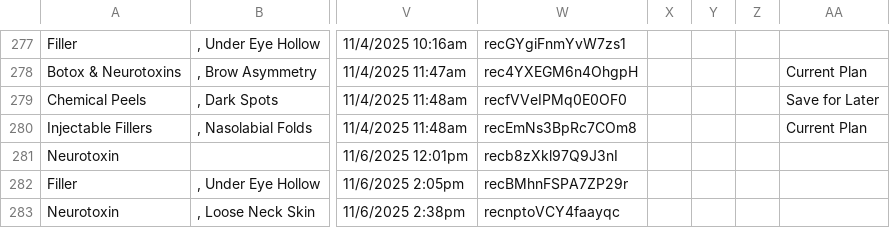
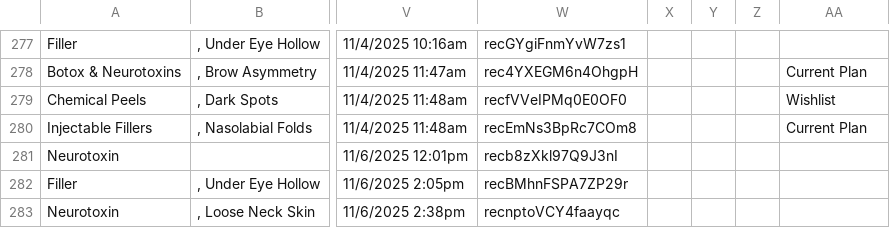
Before and after one commit to svbrause/adalo-dashboard-2, a CSV file: dashboard-unified-ts/Treatment Plan Items-Grid view.csv, drawn as a sheet; only a part is shown, gaps mark what is left out; the diff names each change by its address in the sheet, - before the commit and + after, or states it on an @@ line.

```diff
--- a/dashboard-unified-ts/Treatment Plan Items-Grid view.csv
+++ b/dashboard-unified-ts/Treatment Plan Items-Grid view.csv
-AA279: Save for Later
+AA279: Wishlist
```
Also changed, not shown: 21 other files.
